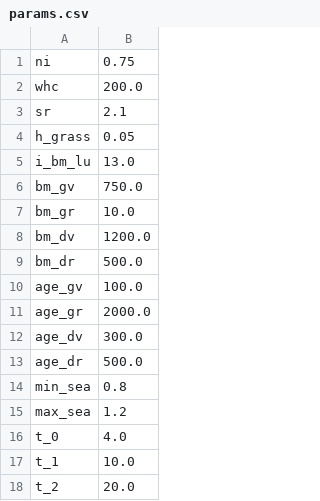
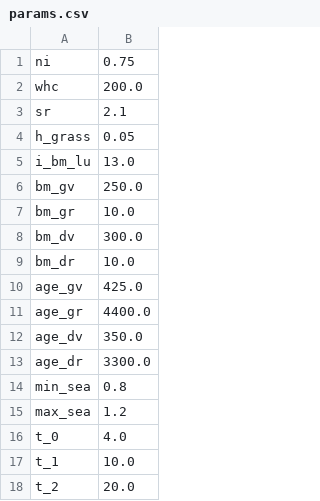
Before and after one commit to ClimAg/data, a CSV file: ModVege/params.csv, drawn as a sheet; only a part is shown.

Commit message:
update params

```diff
--- a/ModVege/params.csv
+++ b/ModVege/params.csv
@@ -5,10 +5,10 @@ h_grass,0.05
 i_bm_lu,13.0
-bm_gv,750.0
+bm_gv,250.0
 bm_gr,10.0
-bm_dv,1200.0
-bm_dr,500.0
-age_gv,100.0
-age_gr,2000.0
-age_dv,300.0
-age_dr,500.0
+bm_dv,300.0
+bm_dr,10.0
+age_gv,425.0
+age_gr,4400.0
+age_dv,350.0
+age_dr,3300.0
 min_sea,0.8
```
